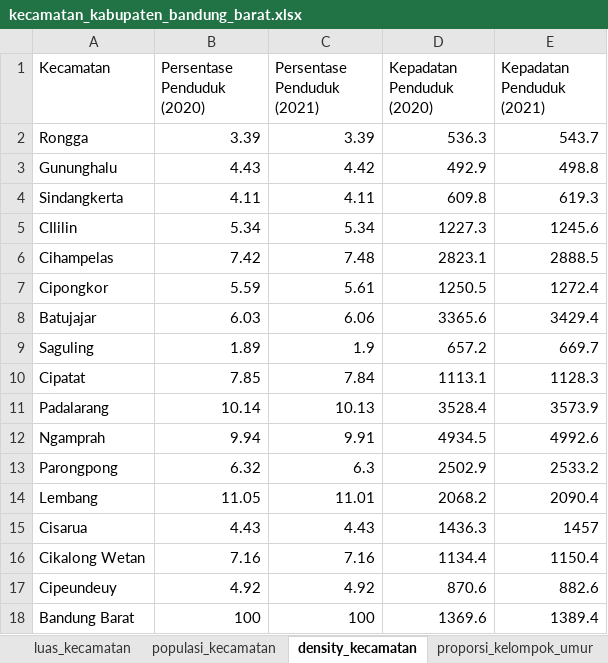
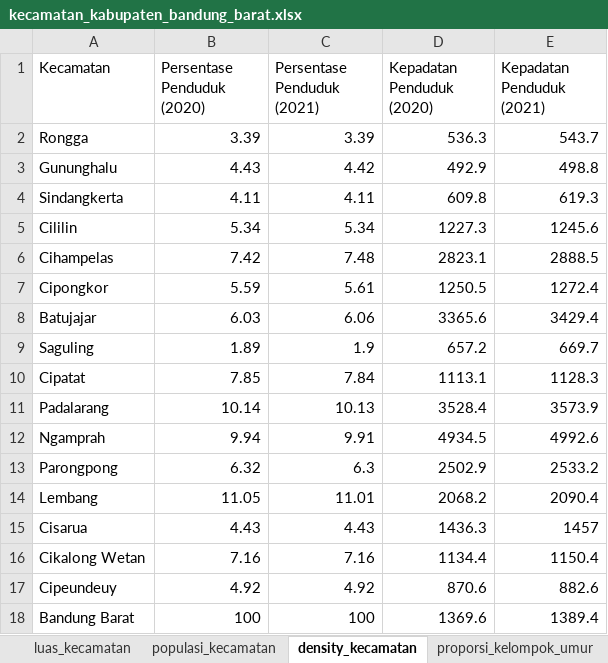
Before and after one commit to akhmadtaufik/project-sampling, an Excel workbook: Dataset/kecamatan_kabupaten_bandung_barat.xlsx, sheet density_kecamatan, drawn as a sheet; values as stored, in another font and other column widths than the file's, no borders; the diff names each change by its address in the sheet, - before the commit and + after, or states it on an @@ line.

Commit message:
update kabupaten bandung barat data

```diff
--- a/Dataset/kecamatan_kabupaten_bandung_barat.xlsx (sheet density_kecamatan)
+++ b/Dataset/kecamatan_kabupaten_bandung_barat.xlsx (sheet density_kecamatan)
-A5 (Kecamatan): CIlilin
+A5 (Kecamatan): Cililin
```
